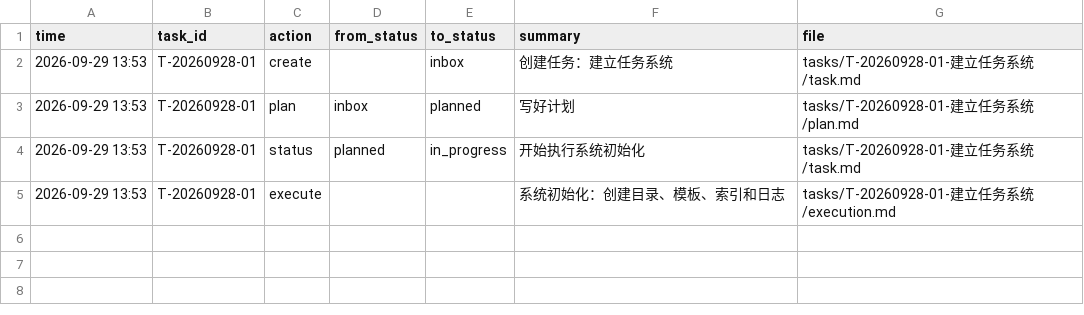
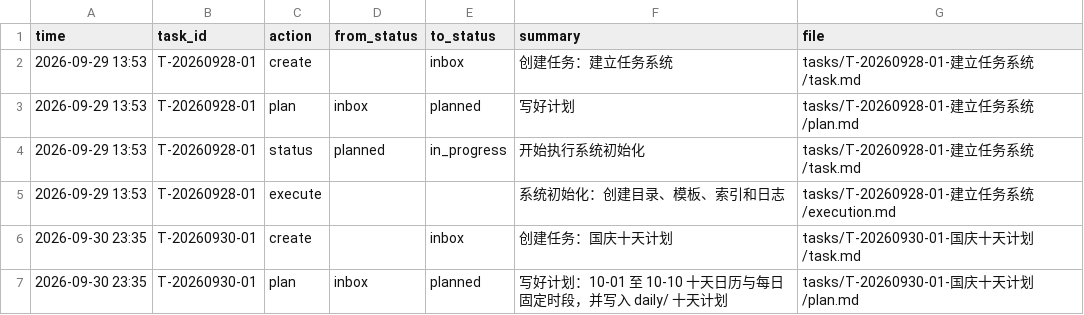
Before and after one commit to gaopfEditer/task-os, a CSV file: log.csv, drawn as a sheet; the diff names each change by its address in the sheet, - before the commit and + after, or states it on an @@ line.

```diff
--- a/log.csv
+++ b/log.csv
+row 6: 2026-09-30 23:35 | T-20260930-01 | create |  | inbox | 创建任务：国庆十天计划 | tasks/T-20260930-01-国庆十天计划/task.md
+row 7: 2026-09-30 23:35 | T-20260930-01 | plan | inbox | planned | 写好计划：10-01 至 10-10 十天日历与每日固定时段，并写入 daily/ 十天计划 | tasks/T-20260930-01-国庆十天计划/plan.md
```
Also changed, not shown: 16 other files.
